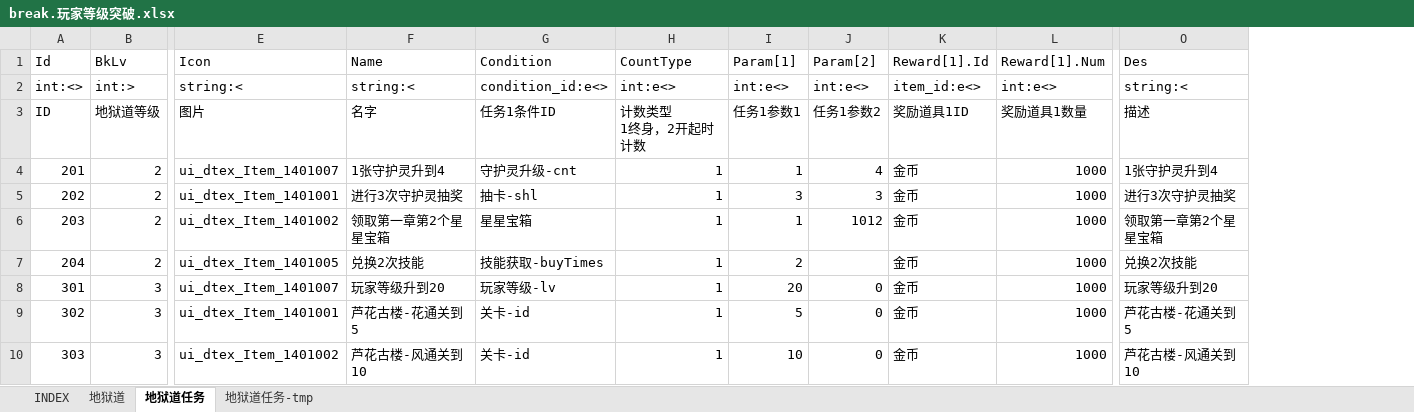
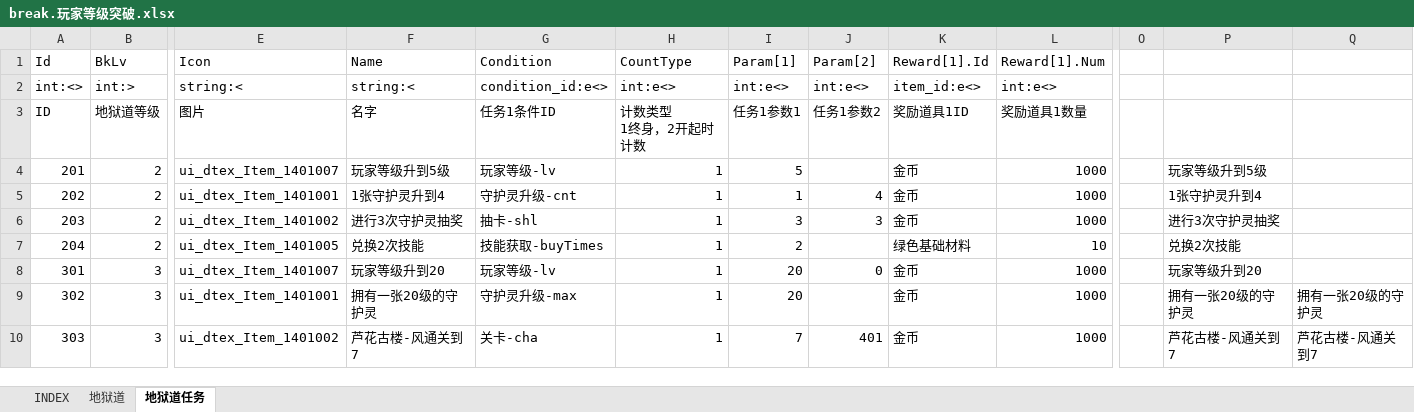
Before and after one commit to hataksumo/ExcelToLua, an Excel workbook: Excel/镇魂街/break.玩家等级突破.xlsx, sheet 地狱道任务, drawn as a sheet; only a part is shown, gaps mark what is left out; values as stored, in another font and other column widths than the file's, no cell formats; conditional formats not drawn; addresses are those after the commit; the diff covers the shown part only; the diff names each change by its address in the sheet, - before the commit and + after, or states it on an @@ line.

```diff
--- a/Excel/镇魂街/break.玩家等级突破.xlsx (sheet 地狱道任务)
+++ b/Excel/镇魂街/break.玩家等级突破.xlsx (sheet 地狱道任务)
-sheet tab: 地狱道任务-tmp
+column O, empty
+column Q, rows 9-10: 拥有一张20级的守护灵 | 芦花古楼-风通关到7
-P1: Des
+P1: (empty)
-P2: string:<
+P2: (empty)
-P3: 描述
+P3: (empty)
-F4 (Name): 1张守护灵升到4
+F4 (Name): 玩家等级升到5级
-G4 (Condition): 守护灵升级-cnt
+G4 (Condition): 玩家等级-lv
-I4 (Param[1]): 1
+I4 (Param[1]): 5
-J4 (Param[2]): 4
+J4 (Param[2]): (empty)
-P4: 1张守护灵升到4
+P4: 玩家等级升到5级
-F5 (Name): 进行3次守护灵抽奖
+F5 (Name): 1张守护灵升到4
-G5 (Condition): 抽卡-shl
+G5 (Condition): 守护灵升级-cnt
-I5 (Param[1]): 3
+I5 (Param[1]): 1
-J5 (Param[2]): 3
+J5 (Param[2]): 4
-P5: 进行3次守护灵抽奖
+P5: 1张守护灵升到4
-F6 (Name): 领取第一章第2个星星宝箱
+F6 (Name): 进行3次守护灵抽奖
-G6 (Condition): 星星宝箱
+G6 (Condition): 抽卡-shl
-I6 (Param[1]): 1
+I6 (Param[1]): 3
-J6 (Param[2]): 1012
+J6 (Param[2]): 3
-P6: 领取第一章第2个星星宝箱
+P6: 进行3次守护灵抽奖
-K7 (Reward[1].Id): 金币
+K7 (Reward[1].Id): 绿色基础材料
-L7 (Reward[1].Num): 1000
+L7 (Reward[1].Num): 10
-F9 (Name): 芦花古楼-花通关到5
+F9 (Name): 拥有一张20级的守护灵
-G9 (Condition): 关卡-id
+G9 (Condition): 守护灵升级-max
-I9 (Param[1]): 5
+I9 (Param[1]): 20
-J9 (Param[2]): 0
+J9 (Param[2]): (empty)
-P9: 芦花古楼-花通关到5
+P9: 拥有一张20级的守护灵
-F10 (Name): 芦花古楼-风通关到10
+F10 (Name): 芦花古楼-风通关到7
-G10 (Condition): 关卡-id
+G10 (Condition): 关卡-cha
-I10 (Param[1]): 10
+I10 (Param[1]): 7
-J10 (Param[2]): 0
+J10 (Param[2]): 401
-P10: 芦花古楼-风通关到10
+P10: 芦花古楼-风通关到7
```
Also changed, not shown: 204 edited cells elsewhere in this sheet, sheet 地狱道, cell formats, Excel/镇魂街/chapter.章节.xlsx, Excel/镇魂街/drop.掉落表.xlsx, 23 other files.
